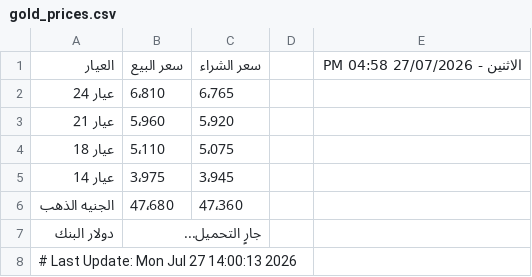
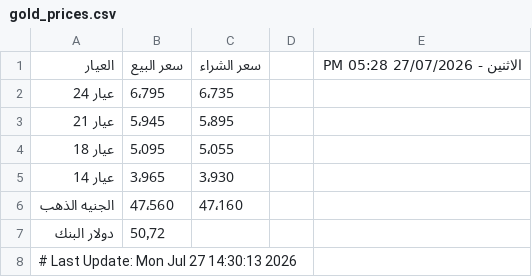
Before and after one commit to abodaapp-hash/-update_gold_prices.py, a CSV file: data/gold_prices.csv, drawn as a sheet.

```diff
--- a/data/gold_prices.csv
+++ b/data/gold_prices.csv
@@ -1,8 +1,8 @@
-العيار,سعر البيع,سعر الشراء,,الاثنين - 27/07/2026 04:58 PM
-عيار 24,6٬810,6٬765,,
-عيار 21,5٬960,5٬920,,
-عيار 18,5٬110,5٬075,,
-عيار 14,3٬975,3٬945,,
-الجنيه الذهب,47٬680,47٬360,,
-دولار البنك,جارٍ التحميل...,,,
-# Last Update: Mon Jul 27 14:00:13 2026
+العيار,سعر البيع,سعر الشراء,,الاثنين - 27/07/2026 05:28 PM
+عيار 24,6٬795,6٬735,,
+عيار 21,5٬945,5٬895,,
+عيار 18,5٬095,5٬055,,
+عيار 14,3٬965,3٬930,,
+الجنيه الذهب,47٬560,47٬160,,
+دولار البنك,50٫72,,,
+# Last Update: Mon Jul 27 14:30:13 2026
```
